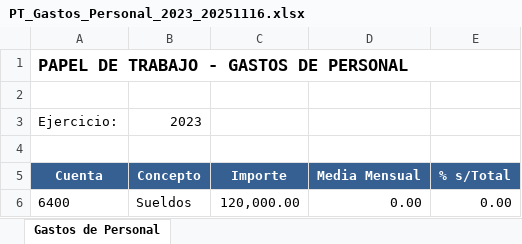
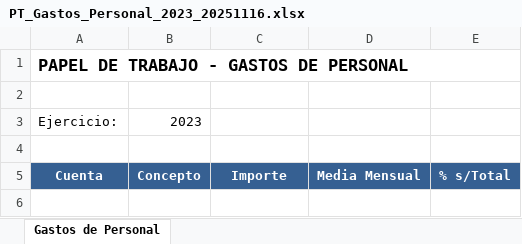
Before and after one commit to Nachollo/normativa-contable-espa-a, an Excel workbook: papeles_trabajo/PT_Gastos_Personal_2023_20251116.xlsx, sheet Gastos de Personal, drawn as a sheet; values as stored, in another font and other column widths than the file's, no borders; the diff names each change by its address in the sheet, - before the commit and + after, or states it on an @@ line.

```diff
--- a/papeles_trabajo/PT_Gastos_Personal_2023_20251116.xlsx (sheet Gastos de Personal)
+++ b/papeles_trabajo/PT_Gastos_Personal_2023_20251116.xlsx (sheet Gastos de Personal)
-row 6: 6400 | Sueldos | 120,000.00 | 0.00 | 0.00
```
Also changed, not shown: papeles_trabajo/PT_Circularizacion_2023_20251116.xlsx, papeles_trabajo/PT_Existencias_2023_20251116.xlsx, 17 other files.
